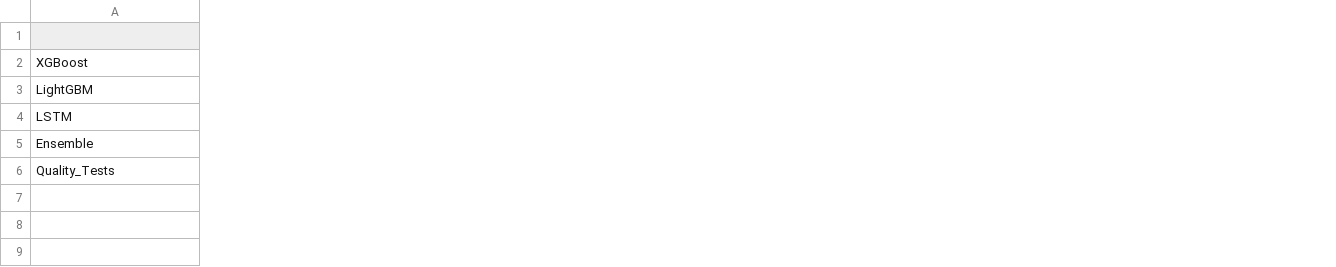
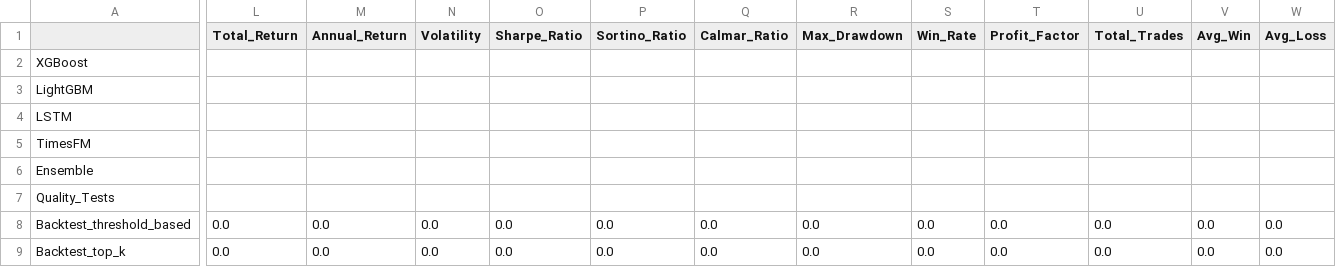
Before and after one commit to alesacchii/TraidingPredictions, a CSV file: outputs/model_metrics.csv, drawn as a sheet; only a part is shown, gaps mark what is left out; addresses are those after the commit; rows hold the shown columns only; the diff covers the shown part only; the diff names each change by its address in the sheet, - before the commit and + after, or states it on an @@ line.

```diff
--- a/outputs/model_metrics.csv
+++ b/outputs/model_metrics.csv
+column L (Total_Return), empty
+column M (Annual_Return), empty
+column N (Volatility), empty
+column O (Sharpe_Ratio), empty
+column P (Sortino_Ratio), empty
+column Q (Calmar_Ratio), empty
+column R (Max_Drawdown), empty
+column S (Win_Rate), empty
+column T (Profit_Factor), empty
+column U (Total_Trades), empty
+column V (Avg_Win), empty
+column W (Avg_Loss), empty
+row 5: TimesFM
+row 8: Backtest_threshold_based | 0.0 | 0.0 | 0.0 | 0.0 | 0.0 | 0.0 | 0.0 | 0.0 | 0.0 | 0.0 | 0.0 | 0.0
+row 9: Backtest_top_k | 0.0 | 0.0 | 0.0 | 0.0 | 0.0 | 0.0 | 0.0 | 0.0 | 0.0 | 0.0 | 0.0 | 0.0
```
Also changed, not shown: 1 added column, 4 removed columns and 18 edited cells elsewhere in this file, outputs/feature_importance_LightGBM.csv, outputs/feature_importance_XGBoost.csv, 17 other files.
